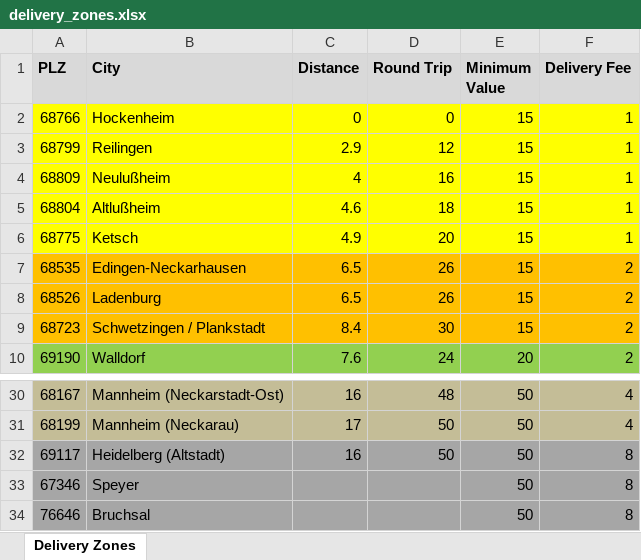
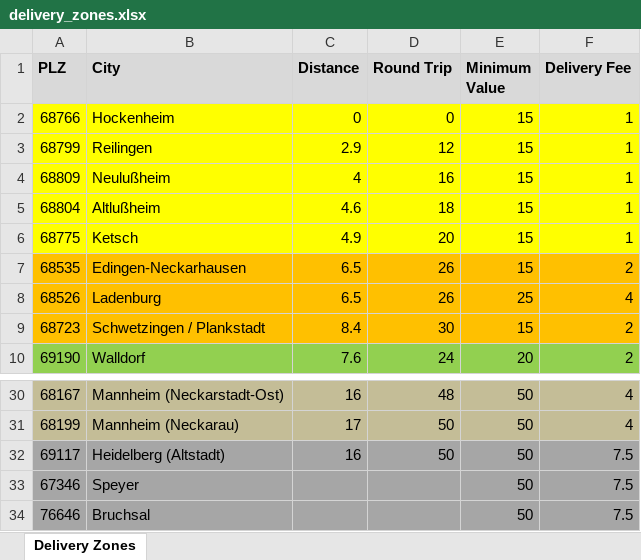
Before and after one commit to sherifesmat/kairo1980, an Excel workbook: data/delivery_zones.xlsx, sheet Delivery Zones, drawn as a sheet; only a part is shown, gaps mark what is left out; values as stored, in another font and other column widths than the file's, no borders; the diff names each change by its address in the sheet, - before the commit and + after, or states it on an @@ line.

```diff
--- a/data/delivery_zones.xlsx (sheet Delivery Zones)
+++ b/data/delivery_zones.xlsx (sheet Delivery Zones)
-E8 (Minimum Value): 15
+E8 (Minimum Value): 25
-F8 (Delivery Fee): 2
+F8 (Delivery Fee): 4
-F32:F34 (Delivery Fee): 8
+F32:F34 (Delivery Fee): 7.5
```
Also changed, not shown: 9 other files.
